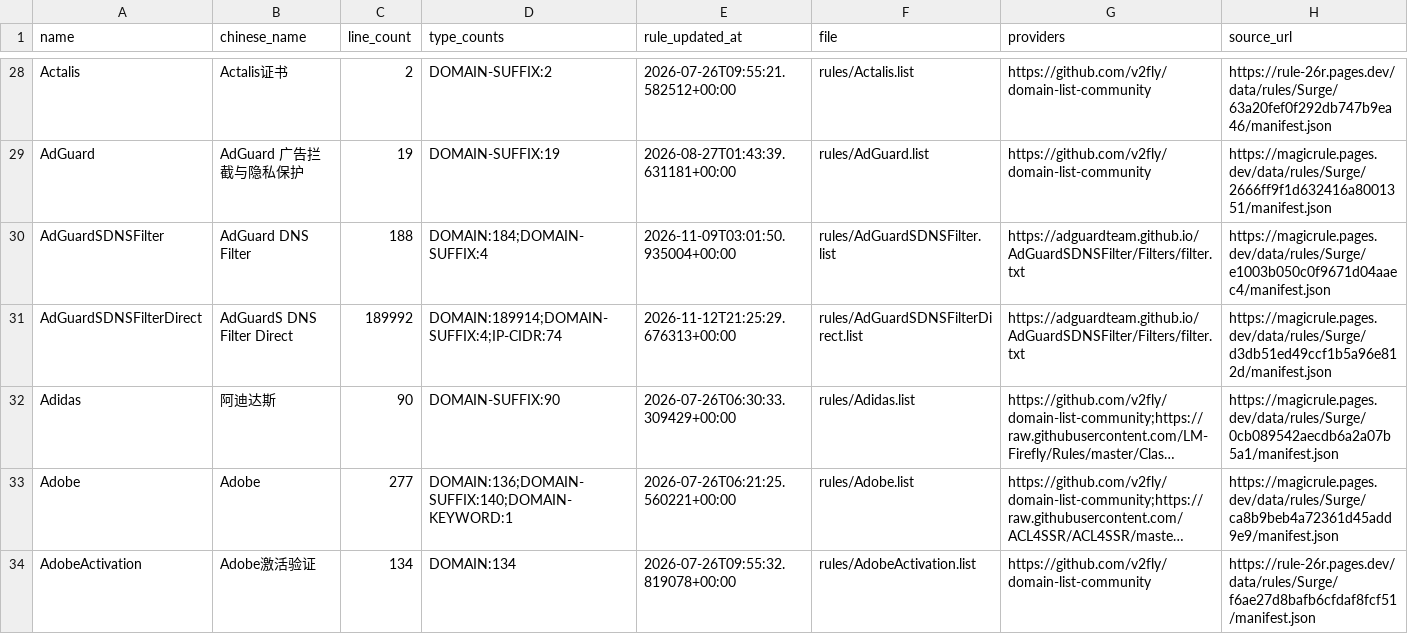
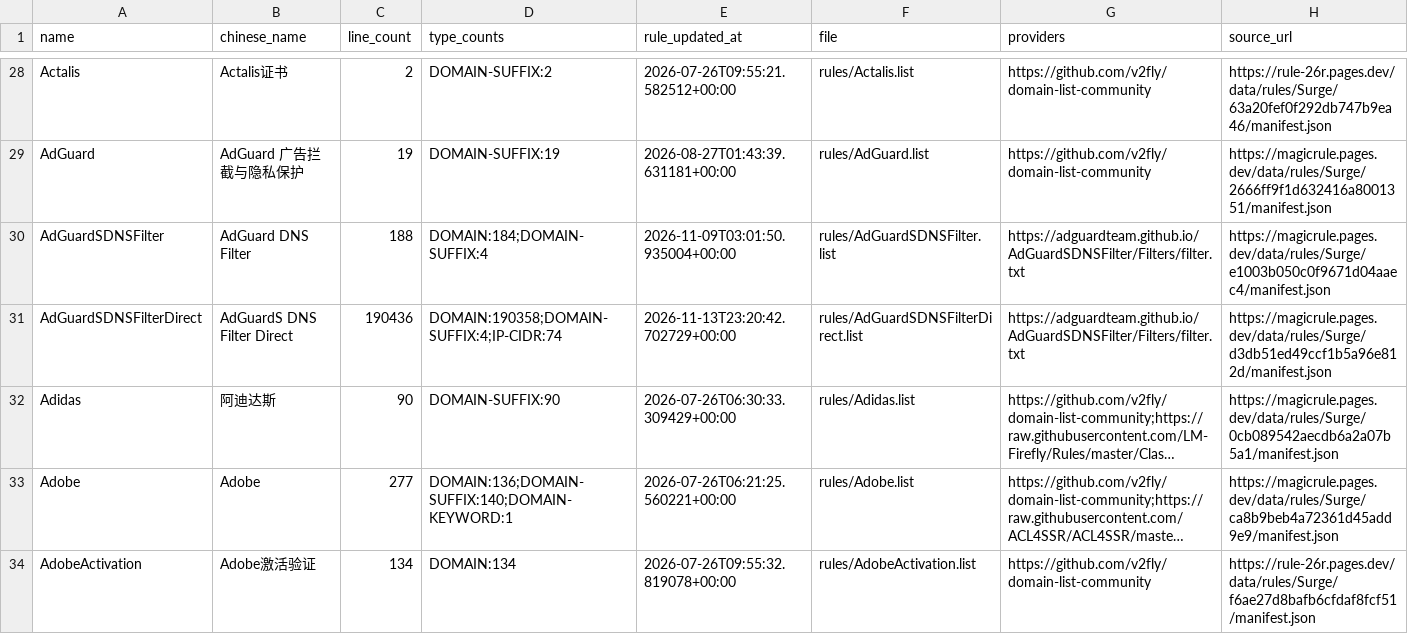
Before and after one commit to shaoj0013/Surge, a CSV file: magicrule/surge/catalog.csv, drawn as a sheet; only a part is shown, gaps mark what is left out; long unchanged cells end in …; the diff covers the shown part only; the diff names each change by its address in the sheet, - before the commit and + after, or states it on an @@ line.

Commit message:
chore(magicrule): 自动更新规则集
完成: 1185 条, 899179 行 更新 8 条, 删除 0 条  分组清单: 37 个

```diff
--- a/magicrule/surge/catalog.csv
+++ b/magicrule/surge/catalog.csv
-C31 (line_count): 189992
+C31 (line_count): 190436
-D31 (type_counts): DOMAIN:189914;DOMAIN-SUFFIX:4;IP-CIDR:74
+D31 (type_counts): DOMAIN:190358;DOMAIN-SUFFIX:4;IP-CIDR:74
-E31 (rule_updated_at): 2026-11-12T21:25:29.676313+00:00
+E31 (rule_updated_at): 2026-11-13T23:20:42.702729+00:00
```
Also changed, not shown: 16 edited cells elsewhere in this file, 18 other files.
